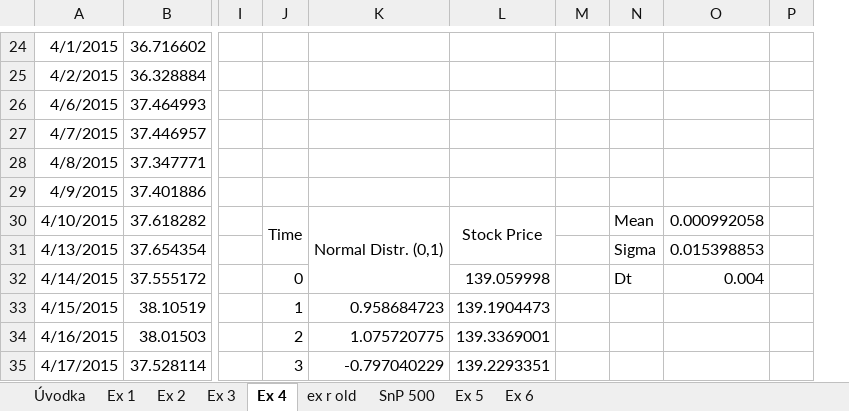
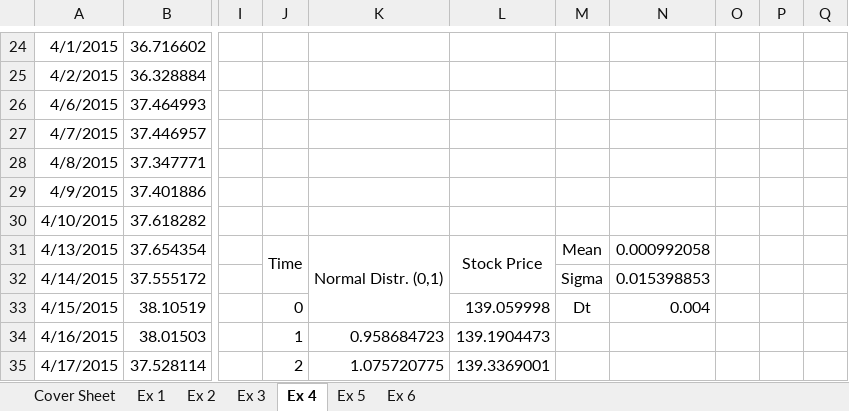
Before and after one commit to luutomas/financial-modelling-with-VBA, an Excel workbook: HW1_Cerny_Luu_Malecha.xlsm, sheet Ex 4, drawn as a sheet; only a part is shown, gaps mark what is left out; values as stored, in another font and other column widths than the file's, no borders; charts and pictures not drawn; removed rows and columns are numbered as before the commit, all else as after; the diff covers the shown part only; the diff names each change by its address in the sheet, - before the commit and + after, or states it on an @@ line.

```diff
--- a/HW1_Cerny_Luu_Malecha.xlsm (sheet Ex 4)
+++ b/HW1_Cerny_Luu_Malecha.xlsm (sheet Ex 4)
-sheet tab: Úvodka
+sheet tab: Cover Sheet
-sheet tab: ex r old
-sheet tab: SnP 500
-column N, rows 30-32: Mean | Sigma | Dt
+column O, empty
+column P, empty
-J30: Time
+J30: (empty)
-J30:J31 merged
-K30: Normal Distr. (0,1)
+K30: (empty)
-K30:K32 merged
-L30: Stock Price
+L30: (empty)
-L30:L31 merged
-N30: 0.000992058
+N30: (empty)
-J31: (empty)
+J31: Time
+J31:J32 merged
-K31: (empty)
+K31: Normal Distr. (0,1)
+K31:K33 merged
-L31: (empty)
+L31: Stock Price
+L31:L32 merged
-M31: (empty)
+M31: Mean
-N31: 0.015398853
+N31: 0.000992058
-J32: 0
+J32: (empty)
-L32: 139.059998
+L32: (empty)
-M32: (empty)
+M32: Sigma
-N32: 0.004
+N32: 0.015398853
-J33: 1
+J33: 0
-K33: 0.958684723
+K33: (empty)
-L33: 139.1904473
+L33: 139.059998
-M33: (empty)
+M33: Dt
-N33: (empty)
+N33: 0.004
-J34: 2
+J34: 1
-K34: 1.075720775
+K34: 0.958684723
-L34: 139.3369001
+L34: 139.1904473
-J35: 3
+J35: 2
-K35: -0.797040229
+K35: 1.075720775
-L35: 139.2293351
+L35: 139.3369001
```
Also changed, not shown: 847 edited cells, cell formats and merged cells elsewhere in this sheet, sheet Cover Sheet, sheet Ex 1, sheet Ex 6, charts or pictures.
